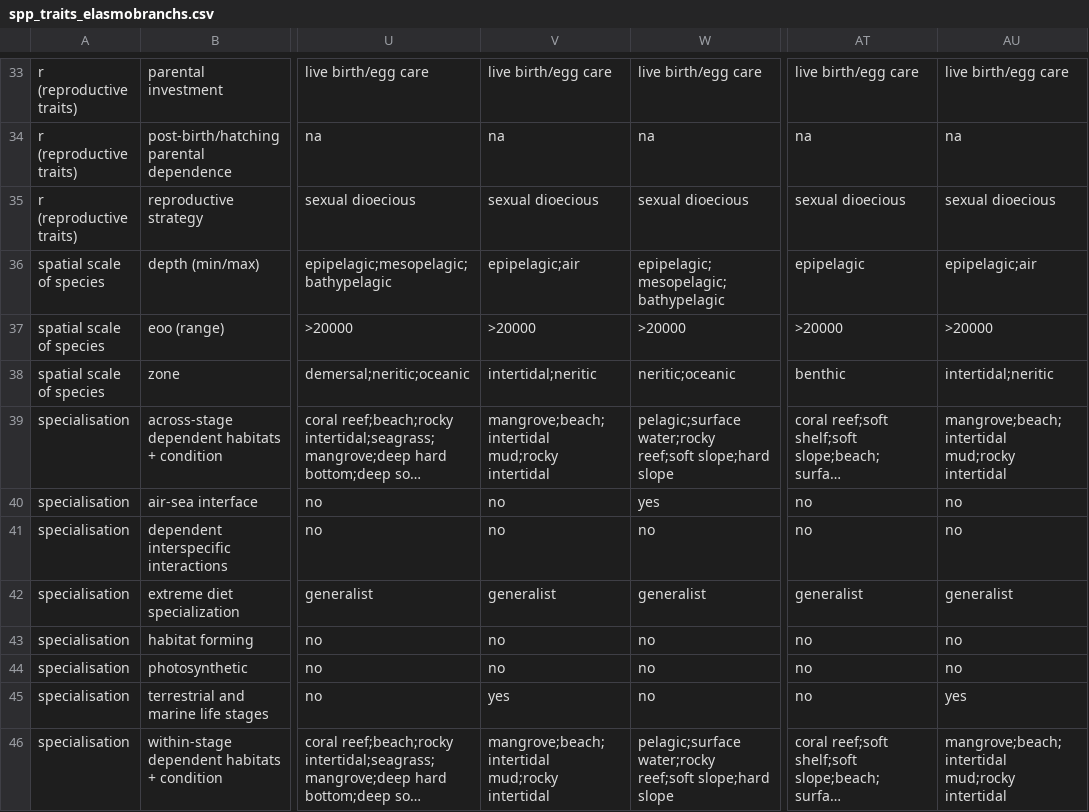
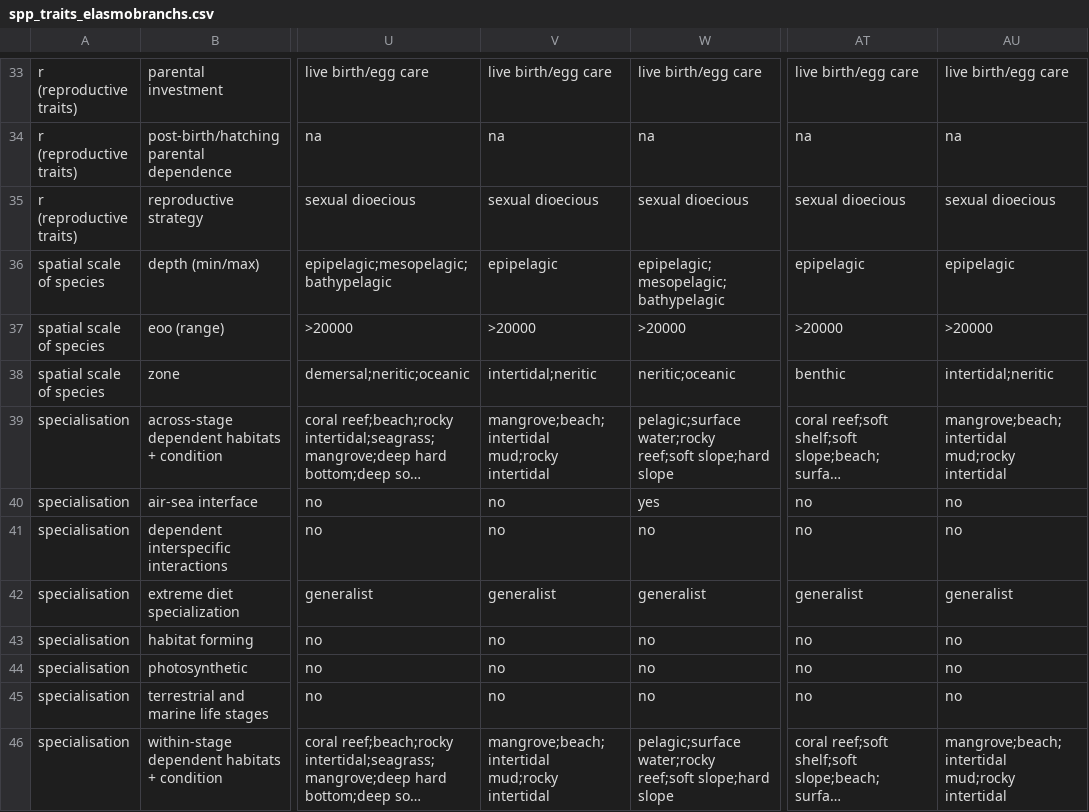
Before and after one commit to mapping-marine-spp-vuln/spp_vuln_framework, a CSV file: _raw_data/spp_trait_csvs/spp_traits_elasmobranchs.csv, drawn as a sheet; only a part is shown, gaps mark what is left out; long unchanged cells end in …; the diff names each change by its address in the sheet, - before the commit and + after, or states it on an @@ line.

```diff
--- a/_raw_data/spp_trait_csvs/spp_traits_elasmobranchs.csv
+++ b/_raw_data/spp_trait_csvs/spp_traits_elasmobranchs.csv
-V36: epipelagic;air
+V36: epipelagic
-AU36: epipelagic;air
+AU36: epipelagic
-V45: yes
+V45: no
-AU45: yes
+AU45: no
```
Also changed, not shown: _raw_data/spp_trait_csvs/spp_traits_reptiles.csv, 38 other files.
